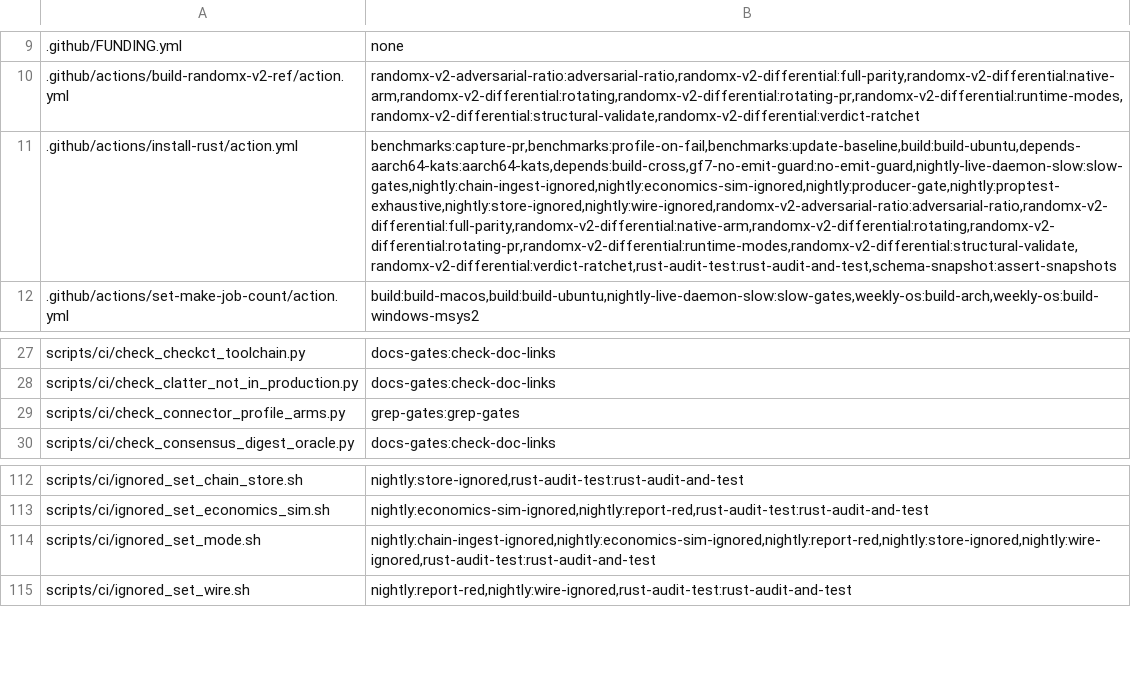
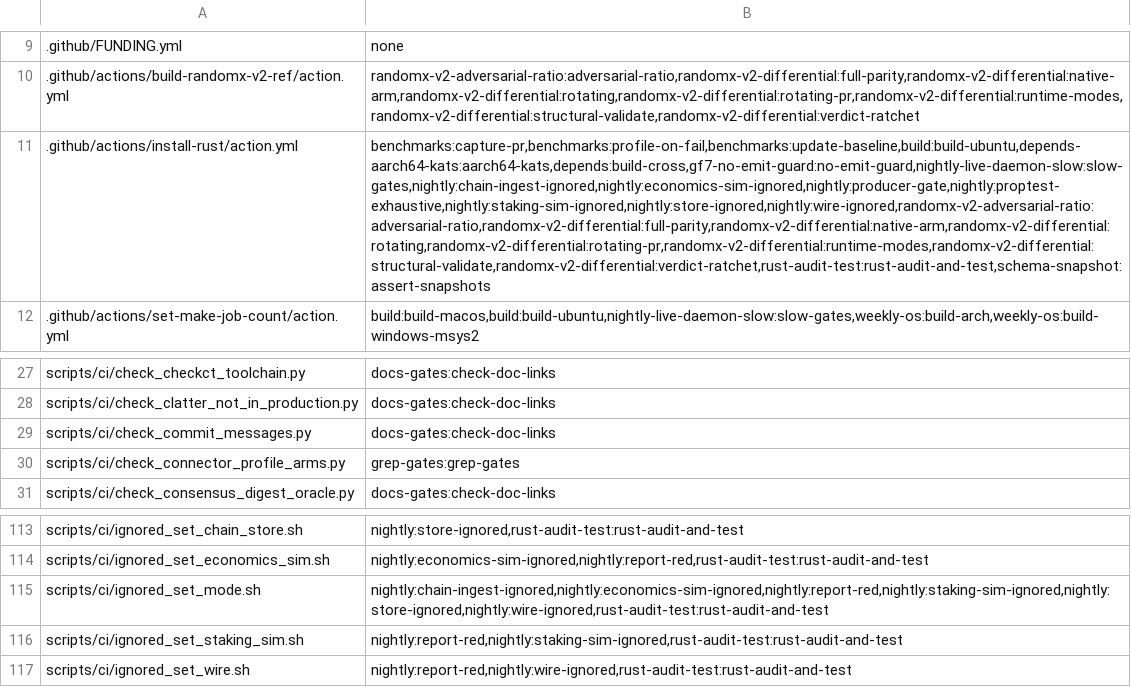
Before and after one commit to Shekyl-Foundation/shekyl-core, a TSV file: scripts/ci/job_owners.tsv, drawn as a sheet; only a part is shown, gaps mark what is left out; addresses are those after the commit; the diff names each change by its address in the sheet, - before the commit and + after, or states it on an @@ line.

Commit message:
ci: the ownership table claims the staking-sim lane and the commit-message gate
dev's merge brought scripts/ci/check_commit_messages.py (docs-gates), scripts/ci/ignored_set_staking_sim.sh (its nightly job, the Rust job's --check, the nightly reporter) and the nightly staking-sim-ignored job, which sources ignored_set_mode.sh and uses the install-rust action. The classifier's selftest was red on the merge commit for those four rows; this is the fix.

```diff
--- a/scripts/ci/job_owners.tsv
+++ b/scripts/ci/job_owners.tsv
-B11: benchmarks:capture-pr,benchmarks:profile-on-fail,benchmarks:update-baseline,build:build-ubuntu,depends-aarch64-kats:aarch64-kats,depends:build-cross,gf7-no-emit-guard:no-emit-guard,nightly-live-daemon-slow:slow-gates,nightly:chain-ingest-ignored,nightly:economics-sim-ignored,nightly:producer-gate,nightly:proptest-exhaustive,nightly:store-ignored,nightly:wire-ignored,randomx-v2-adversarial-ratio:adversarial-ratio,randomx-v2-differential:full-parity,randomx-v2-differential:native-arm,randomx-v2-differential:rotating,randomx-v2-differential:rotating-pr,randomx-v2-differential:runtime-modes,randomx-v2-differential:structural-validate,randomx-v2-differential:verdict-ratchet,rust-audit-test:rust-audit-and-test,schema-snapshot:assert-snapshots
+B11: benchmarks:capture-pr,benchmarks:profile-on-fail,benchmarks:update-baseline,build:build-ubuntu,depends-aarch64-kats:aarch64-kats,depends:build-cross,gf7-no-emit-guard:no-emit-guard,nightly-live-daemon-slow:slow-gates,nightly:chain-ingest-ignored,nightly:economics-sim-ignored,nightly:producer-gate,nightly:proptest-exhaustive,nightly:staking-sim-ignored,nightly:store-ignored,nightly:wire-ignored,randomx-v2-adversarial-ratio:adversarial-ratio,randomx-v2-differential:full-parity,randomx-v2-differential:native-arm,randomx-v2-differential:rotating,randomx-v2-differential:rotating-pr,randomx-v2-differential:runtime-modes,randomx-v2-differential:structural-validate,randomx-v2-differential:verdict-ratchet,rust-audit-test:rust-audit-and-test,schema-snapshot:assert-snapshots
+row 29: scripts/ci/check_commit_messages.py | docs-gates:check-doc-links
-B115: nightly:chain-ingest-ignored,nightly:economics-sim-ignored,nightly:report-red,nightly:store-ignored,nightly:wire-ignored,rust-audit-test:rust-audit-and-test
+B115: nightly:chain-ingest-ignored,nightly:economics-sim-ignored,nightly:report-red,nightly:staking-sim-ignored,nightly:store-ignored,nightly:wire-ignored,rust-audit-test:rust-audit-and-test
+row 116: scripts/ci/ignored_set_staking_sim.sh | nightly:report-red,nightly:staking-sim-ignored,rust-audit-test:rust-audit-and-test
```
